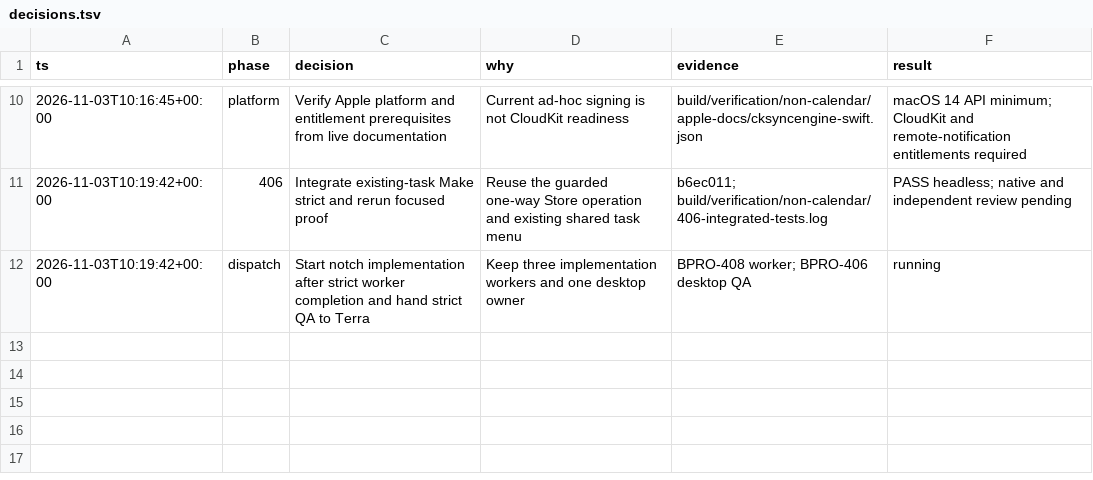
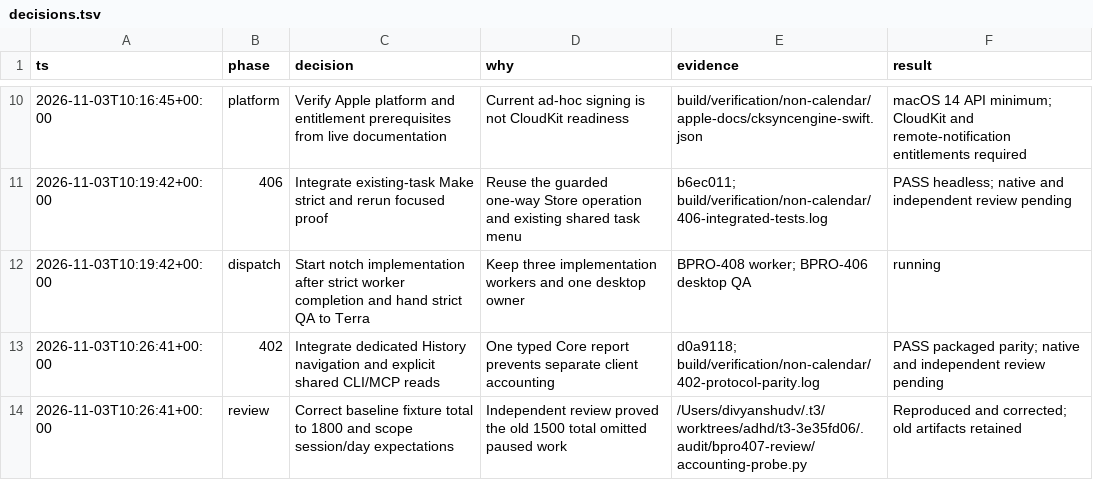
Before and after one commit to ddeyalla/three, a TSV file: docs/verification/non-calendar/decisions.tsv, drawn as a sheet; only a part is shown, gaps mark what is left out.

Commit message:
Correct baseline accounting oracle and sync readiness claim

```diff
--- a/docs/verification/non-calendar/decisions.tsv
+++ b/docs/verification/non-calendar/decisions.tsv
@@ -12 +12,3 @@ ts	phase	decision	why	evidence	result
 2026-11-03T10:19:42+00:00	dispatch	Start notch implementation after strict worker completion and hand strict QA to Terra	Keep three implementation workers and one desktop owner	BPRO-408 worker; BPRO-406 desktop QA	running
+2026-11-03T10:26:41+00:00	402	Integrate dedicated History navigation and explicit shared CLI/MCP reads	One typed Core report prevents separate client accounting	d0a9118; build/verification/non-calendar/402-protocol-parity.log	PASS packaged parity; native and independent review pending
+2026-11-03T10:26:41+00:00	review	Correct baseline fixture total to 1800 and scope session/day expectations	Independent review proved the old 1500 total omitted paused work	/Users/divyanshudv/.t3/worktrees/adhd/t3-3e35fd06/.audit/bpro407-review/accounting-probe.py	Reproduced and corrected; old artifacts retained
```
Also changed, not shown: 4 other files.
